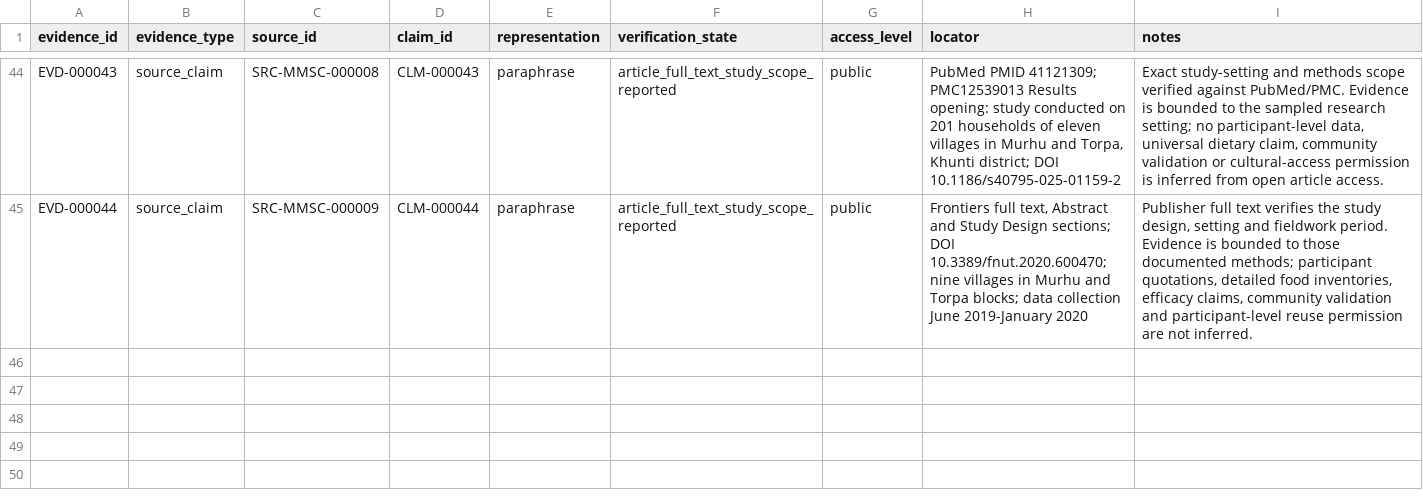
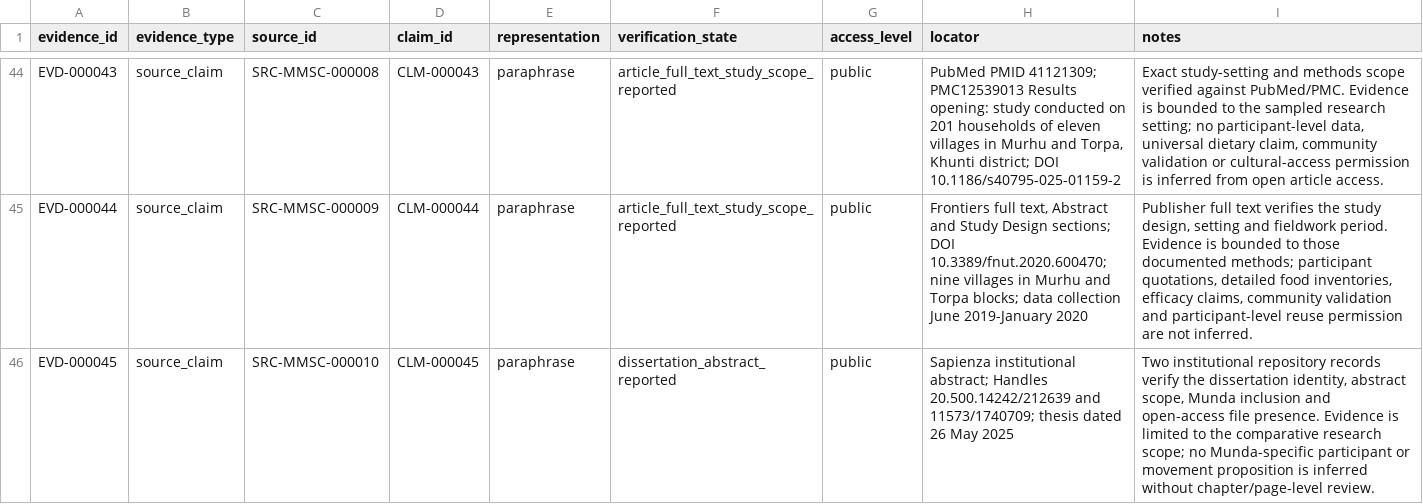
Before and after one commit to Arithmetic-Power-Geometry/Munda_Cultural_Dataset_v1.0, a CSV file: data/evidence.csv, drawn as a sheet; only a part is shown, gaps mark what is left out; the diff names each change by its address in the sheet, - before the commit and + after, or states it on an @@ line.

Commit message:
Add Sapienza dissertation evidence record

```diff
--- a/data/evidence.csv
+++ b/data/evidence.csv
+row 46: EVD-000045 | source_claim | SRC-MMSC-000010 | CLM-000045 | paraphrase | dissertation_abstract_reported | public | Sapienza institutional abstract; Handles 20.500.14242/212639 and 11573/1740709; thesis dated 26 May 2025 | Two institutional repository records verify the dissertation identity, abstract scope, Munda inclusion and open-access file presence. Evidence is limited to the comparative research scope; no Munda-specific participant or movement proposition is inferred without chapter/page-level review.
```
